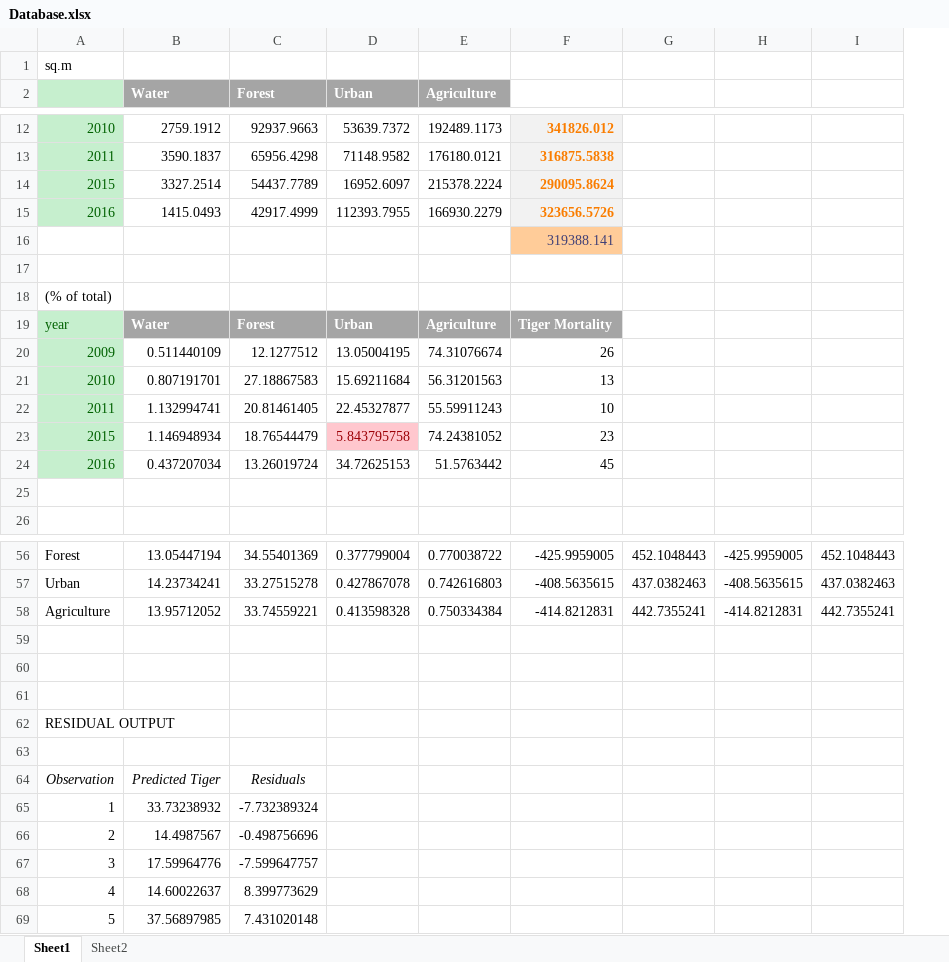
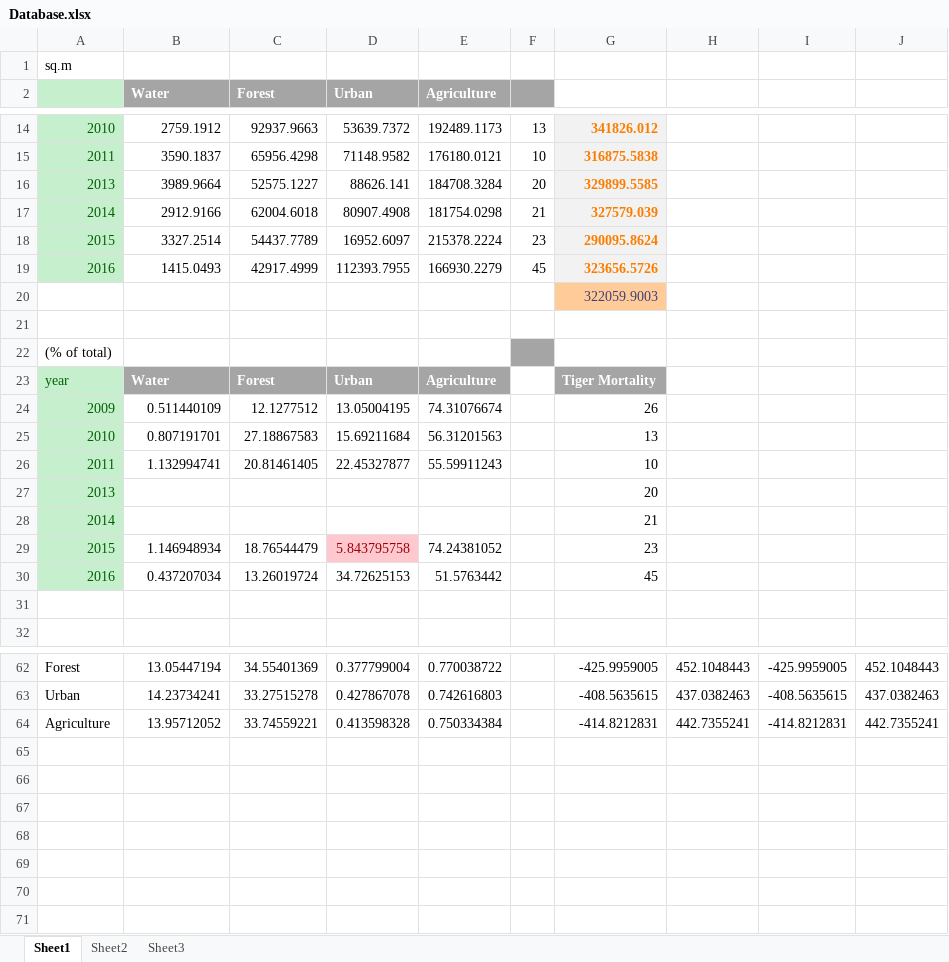
Before and after one commit to taniabanerjee0709/MSU_tania, an Excel workbook: Database.xlsx, sheet Sheet1, drawn as a sheet; only a part is shown, gaps mark what is left out; values as stored, in another font and other column widths than the file's, no borders; charts and pictures not drawn; removed rows and columns are numbered as before the commit, all else as after; the diff covers the shown part only; the diff names each change by its address in the sheet, - before the commit and + after, or states it on an @@ line.

```diff
--- a/Database.xlsx (sheet Sheet1)
+++ b/Database.xlsx (sheet Sheet1)
+sheet tab: Sheet3
+column F, rows 14-15: 13 | 10; rows 18-19: 23 | 45
+row 16: 2013 | 3989.9664 | 52575.1227 | 88626.141 | 184708.3284 | 20 | 329899.5585
+row 17: 2014 | 2912.9166 | 62004.6018 | 80907.4908 | 181754.0298 | 21 | 327579.039
-G20: 319388.141
+G20: 322059.9003
+row 27: 2013 |  |  |  |  |  | 20
+row 28: 2014 |  |  |  |  |  | 21
-row 59: (empty)
-row 60: (empty)
-row 61: (empty)
-row 62: RESIDUAL OUTPUT
-row 63: (empty)
-row 64: Observation | Predicted Tiger | Residuals
-row 65: 1 | 33.73238932 | -7.732389324
-row 66: 2 | 14.4987567 | -0.498756696
-row 67: 3 | 17.59964776 | -7.599647757
-row 68: 4 | 14.60022637 | 8.399773629
-row 69: 5 | 37.56897985 | 7.431020148
```
Also changed, not shown: 2 added rows elsewhere in this sheet, sheet Sheet2, formulas that keep their value, charts or pictures, DB1.xlsx, Table_combine.xlsx, 25 other files.
